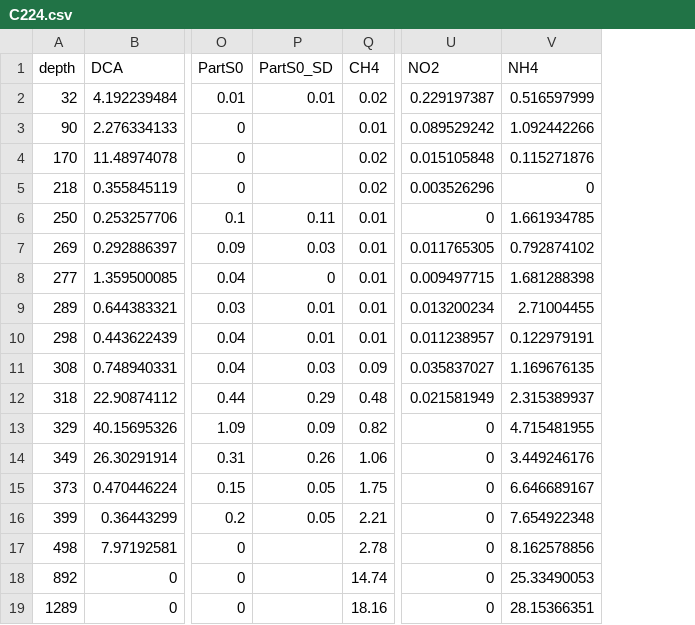
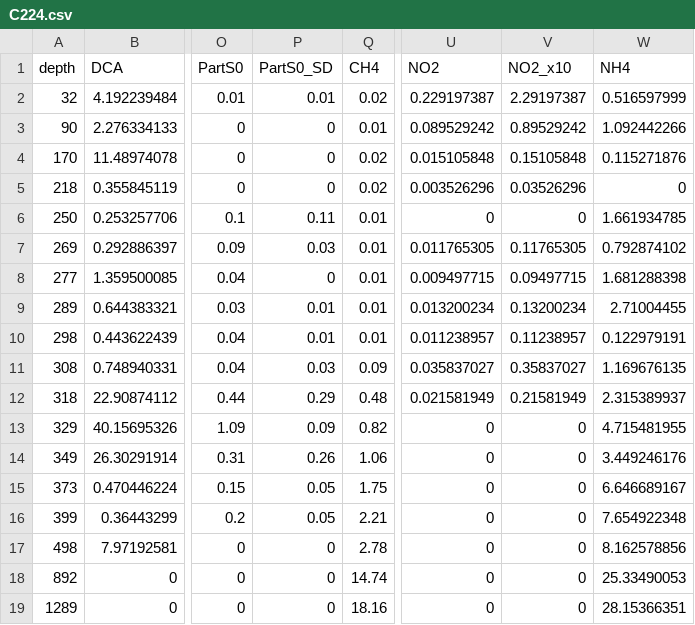
Before and after one commit to lizsuter/Profiles, a CSV file: GrabSample_data/C224.csv, drawn as a sheet; only a part is shown, gaps mark what is left out; the diff names each change by its address in the sheet, - before the commit and + after, or states it on an @@ line.

```diff
--- a/GrabSample_data/C224.csv
+++ b/GrabSample_data/C224.csv
+column V (NO2_x10), rows 2-19: 2.29197387 | 0.89529242 | 0.15105848 | 0.03526296 | 0 | 0.11765305 | 0.09497715 | 0.13200234 | 0.11238957 | 0.35837027 | 0.21581949 | 0 | 0 | 0 | 0 | 0 | 0 | 0
-P3:P5 (PartS0_SD): (empty)
+P3:P5 (PartS0_SD): 0
-P17:P19 (PartS0_SD): (empty)
+P17:P19 (PartS0_SD): 0
```
Also changed, not shown: GrabSample_data/C212_3.csv, GrabSample_data/C216_3.csv, 2 other files.
